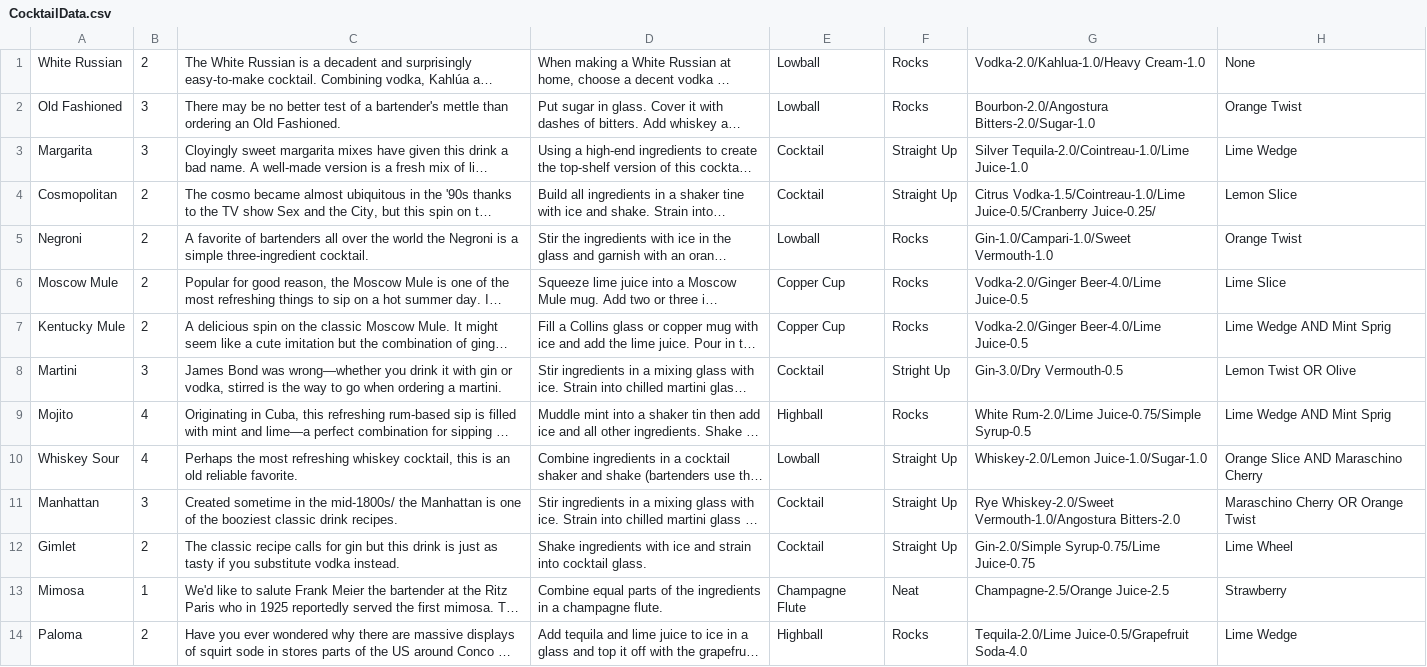
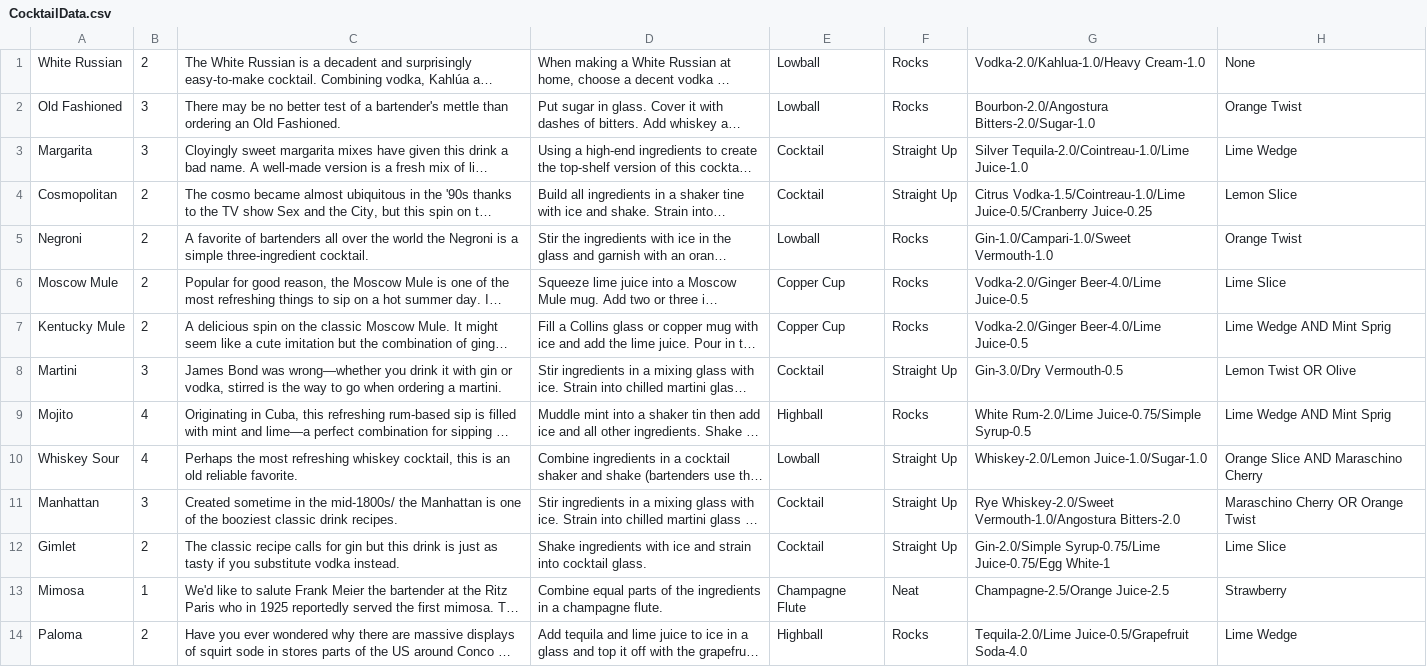
Before and after one commit to davidclark495/Bartending-Sim-Mirror, a CSV file: Data/CocktailData.csv, drawn as a sheet; only a part is shown; long unchanged cells end in …; the diff names each change by its address in the sheet, - before the commit and + after, or states it on an @@ line.

```diff
--- a/Data/CocktailData.csv
+++ b/Data/CocktailData.csv
-G4: …Vodka-1.5/Cointreau-1.0/Lime Juice-0.5/Cranberry Juice-0.25/
+G4: …Vodka-1.5/Cointreau-1.0/Lime Juice-0.5/Cranberry Juice-0.25
-F8: Stright Up
+F8: Straight Up
-G12: Gin-2.0/Simple Syrup-0.75/Lime Juice-0.75
+G12: Gin-2.0/Simple Syrup-0.75/Lime Juice-0.75/Egg White-1
-H12: Lime Wheel
+H12: Lime Slice
```
Also changed, not shown: 8 other files.
